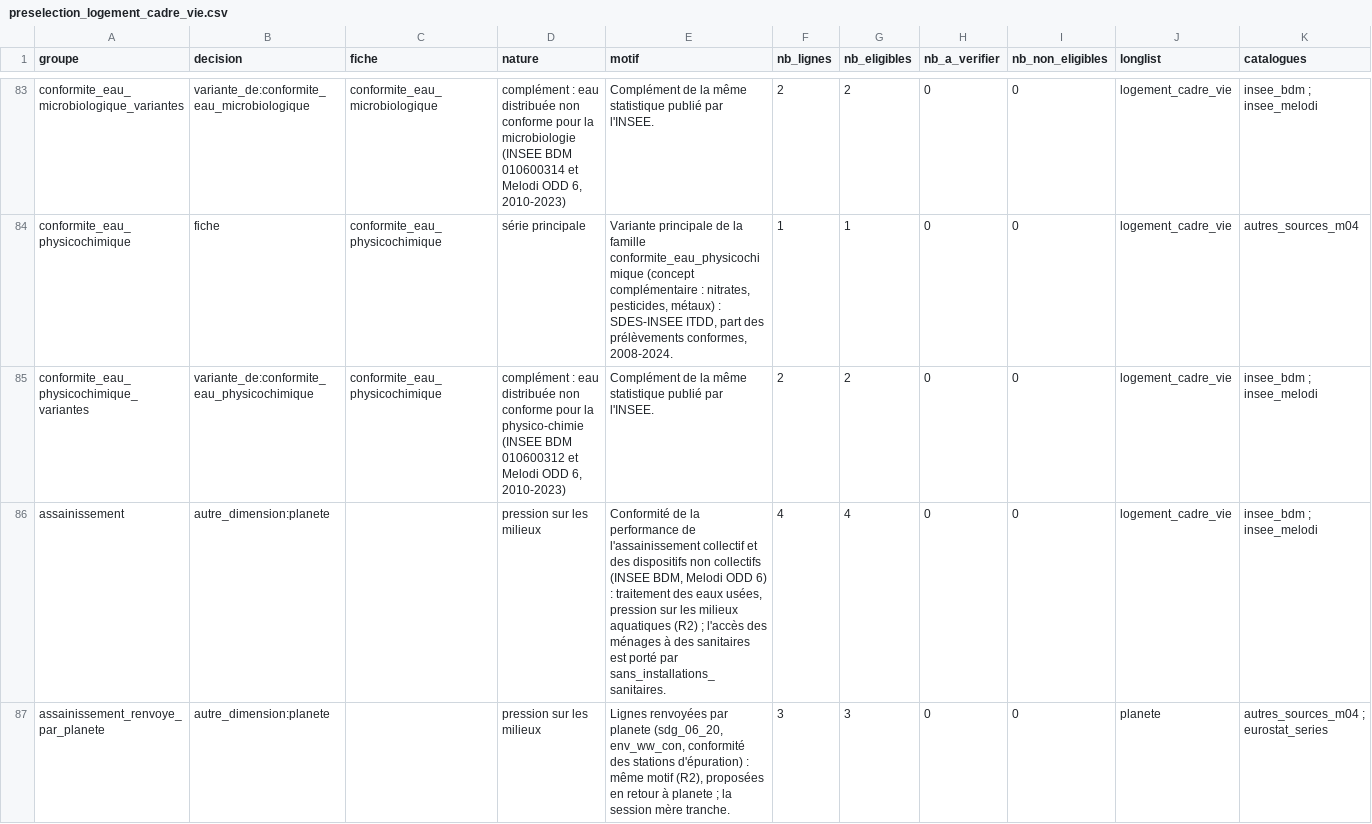
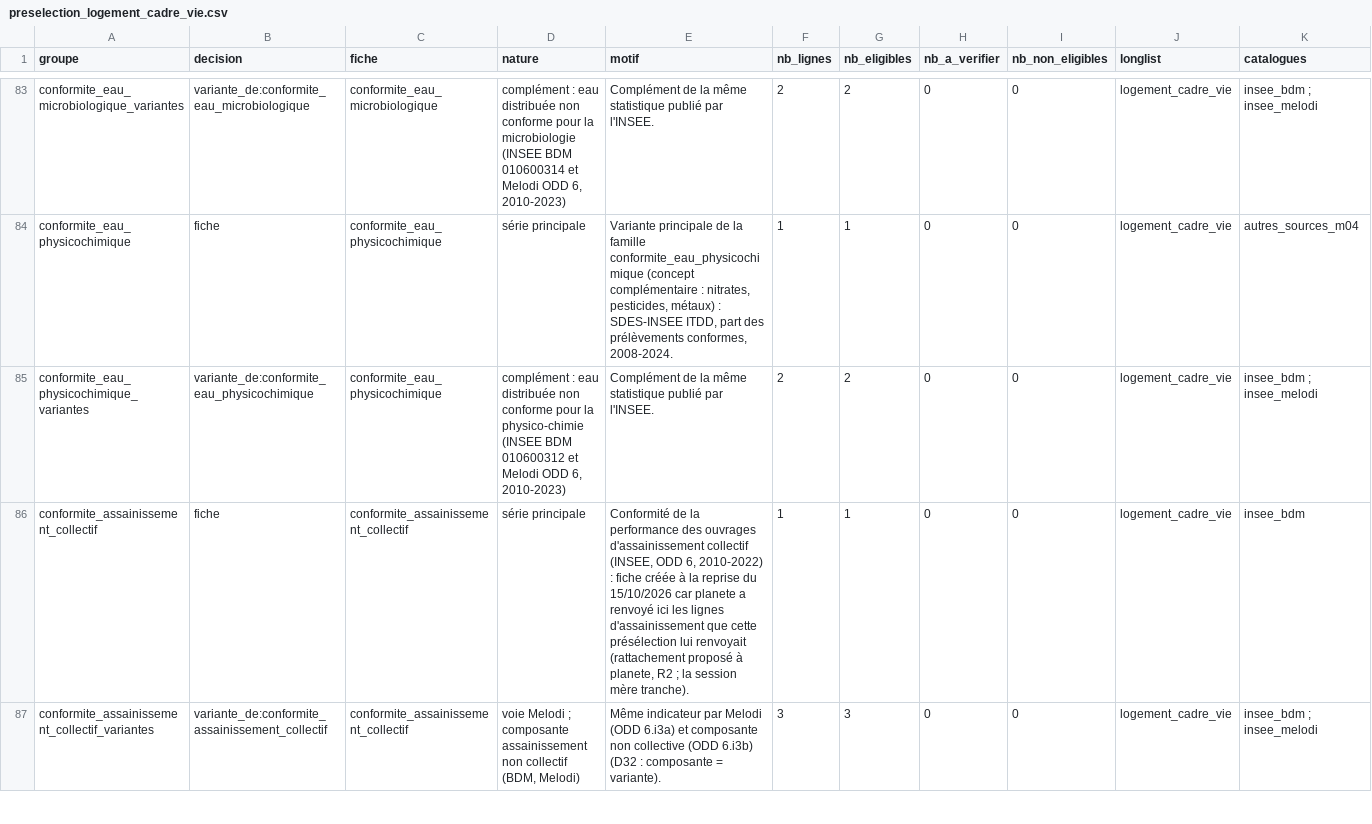
Before and after one commit to leomalherbe/prosperite, a CSV file: docs/validation/preselection_logement_cadre_vie.csv, drawn as a sheet; only a part is shown, gaps mark what is left out; removed rows and columns are numbered as before the commit, all else as after; rows hold the shown columns only; the diff covers the shown part only; the diff names each change by its address in the sheet, - before the commit and + after, or states it on an @@ line.

```diff
--- a/docs/validation/preselection_logement_cadre_vie.csv
+++ b/docs/validation/preselection_logement_cadre_vie.csv
-row 86: assainissement | autre_dimension:planete |  | pression sur les milieux | Conformité de la performance de l'assainissement collectif et des dispositifs non collectifs (INSEE BDM, Melodi ODD 6) : traitement des eaux usées, pression sur les milieux aquatiques (R2) ; l'accès des ménages à des sanitaires est porté par sans_installations_sanitaires. | 4 | 4 | 0 | 0 | logement_cadre_vie | insee_bdm ; insee_melodi
-row 87: assainissement_renvoye_par_planete | autre_dimension:planete |  | pression sur les milieux | Lignes renvoyées par planete (sdg_06_20, env_ww_con, conformité des stations d'épuration) : même motif (R2), proposées en retour à planete ; la session mère tranche. | 3 | 3 | 0 | 0 | planete | autres_sources_m04 ; eurostat_series
+row 86: conformite_assainissement_collectif | fiche | conformite_assainissement_collectif | série principale | Conformité de la performance des ouvrages d'assainissement collectif (INSEE, ODD 6, 2010-2022) : fiche créée à la reprise du 15/10/2026 car planete a renvoyé ici les lignes d'assainissement que cette présélection lui renvoyait (rattachement proposé à planete, R2 ; la session mère tranche). | 1 | 1 | 0 | 0 | logement_cadre_vie | insee_bdm
+row 87: conformite_assainissement_collectif_variantes | variante_de:conformite_assainissement_collectif | conformite_assainissement_collectif | voie Melodi ; composante assainissement non collectif (BDM, Melodi) | Même indicateur par Melodi (ODD 6.i3a) et composante non collective (ODD 6.i3b) (D32 : composante = variante). | 3 | 3 | 0 | 0 | logement_cadre_vie | insee_bdm ; insee_melodi
```
Also changed, not shown: 3 added rows elsewhere in this file, docs/validation/preselection_logement_cadre_vie_lignes.csv, docs/validation/regles_preselection_logement_cadre_vie.csv, 5 other files.
